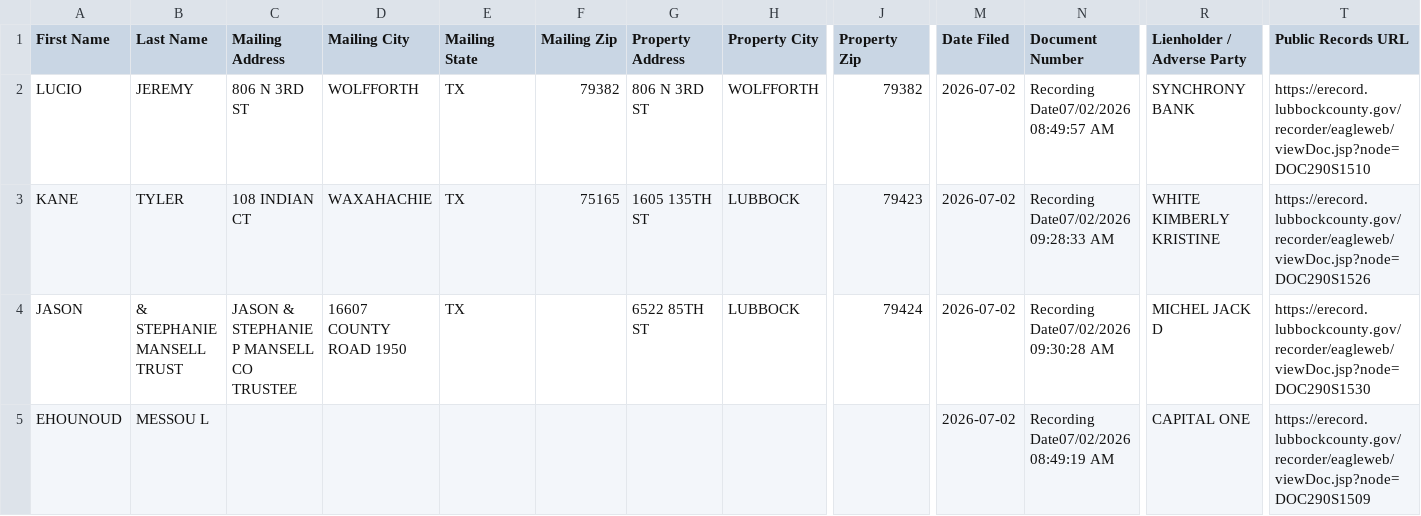
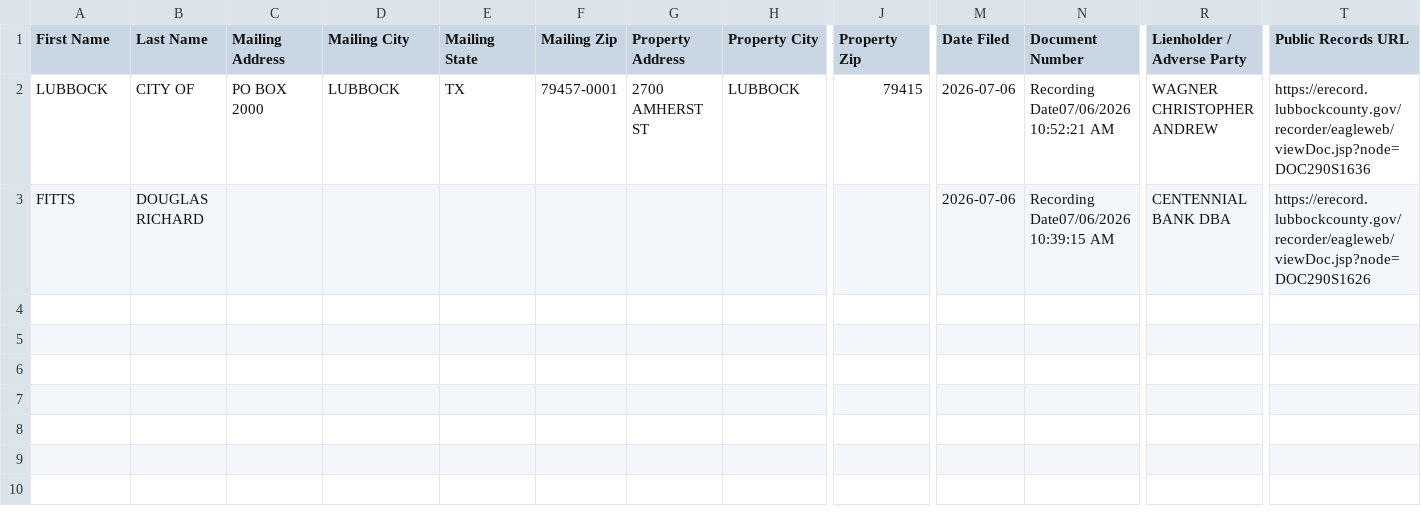
Before and after one commit to Electrumtexas/lubbock-intel, a CSV file: data/ghl_export.csv, drawn as a sheet; only a part is shown, gaps mark what is left out; removed rows and columns are numbered as before the commit, all else as after; rows hold the shown columns only; the diff names each change by its address in the sheet, - before the commit and + after, or states it on an @@ line.

```diff
--- a/data/ghl_export.csv
+++ b/data/ghl_export.csv
-row 2: LUCIO | JEREMY | 806 N 3RD ST | WOLFFORTH | TX | 79382 | 806 N 3RD ST | WOLFFORTH | 79382 | 2026-07-02 | Recording Date07/02/2026 08:49:57 AM | SYNCHRONY BANK | https://erecord.lubbockcounty.gov/recorder/eagleweb/viewDoc.jsp?node=DOC290S1510
-A2 (First Name): KANE
+A2 (First Name): LUBBOCK
-B2 (Last Name): TYLER
+B2 (Last Name): CITY OF
-C2 (Mailing Address): 108 INDIAN CT
+C2 (Mailing Address): PO BOX 2000
-D2 (Mailing City): WAXAHACHIE
+D2 (Mailing City): LUBBOCK
-F2 (Mailing Zip): 75165
+F2 (Mailing Zip): 79457-0001
-G2 (Property Address): 1605 135TH ST
+G2 (Property Address): 2700 AMHERST ST
-J2 (Property Zip): 79423
+J2 (Property Zip): 79415
-M2 (Date Filed): 2026-07-02
+M2 (Date Filed): 2026-07-06
-N2 (Document Number): Recording Date07/02/2026 09:28:33 AM
+N2 (Document Number): Recording Date07/06/2026 10:52:21 AM
-R2 (Lienholder / Adverse Party): WHITE KIMBERLY KRISTINE
+R2 (Lienholder / Adverse Party): WAGNER CHRISTOPHER ANDREW
-T2 (Public Records URL): https://erecord.lubbockcounty.gov/recorder/eagleweb/viewDoc.jsp?node=DOC290S1526
+T2 (Public Records URL): https://erecord.lubbockcounty.gov/recorder/eagleweb/viewDoc.jsp?node=DOC290S1636
-row 4: JASON | & STEPHANIE MANSELL TRUST | JASON & STEPHANIE P MANSELL CO TRUSTEE | 16607 COUNTY ROAD 1950 | TX |  | 6522 85TH ST | LUBBOCK | 79424 | 2026-07-02 | Recording Date07/02/2026 09:30:28 AM | MICHEL JACK D | https://erecord.lubbockcounty.gov/recorder/eagleweb/viewDoc.jsp?node=DOC290S1530
-A3 (First Name): EHOUNOUD
+A3 (First Name): FITTS
-B3 (Last Name): MESSOU L
+B3 (Last Name): DOUGLAS RICHARD
-M3 (Date Filed): 2026-07-02
+M3 (Date Filed): 2026-07-06
-N3 (Document Number): Recording Date07/02/2026 08:49:19 AM
+N3 (Document Number): Recording Date07/06/2026 10:39:15 AM
-R3 (Lienholder / Adverse Party): CAPITAL ONE
+R3 (Lienholder / Adverse Party): CENTENNIAL BANK DBA
-T3 (Public Records URL): https://erecord.lubbockcounty.gov/recorder/eagleweb/viewDoc.jsp?node=DOC290S1509
+T3 (Public Records URL): https://erecord.lubbockcounty.gov/recorder/eagleweb/viewDoc.jsp?node=DOC290S1626
```
Also changed, not shown: 5 other files.
